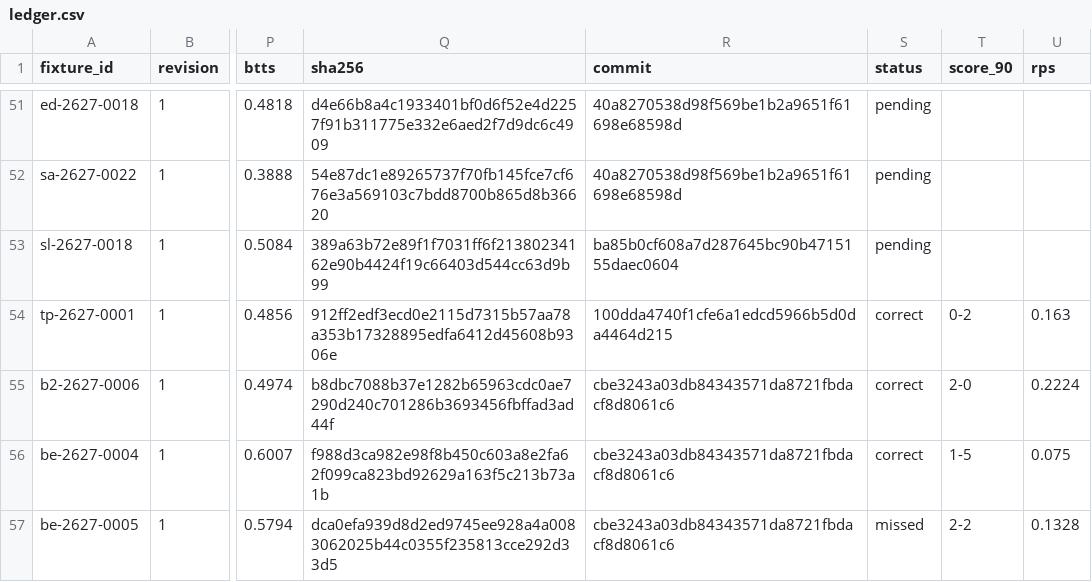
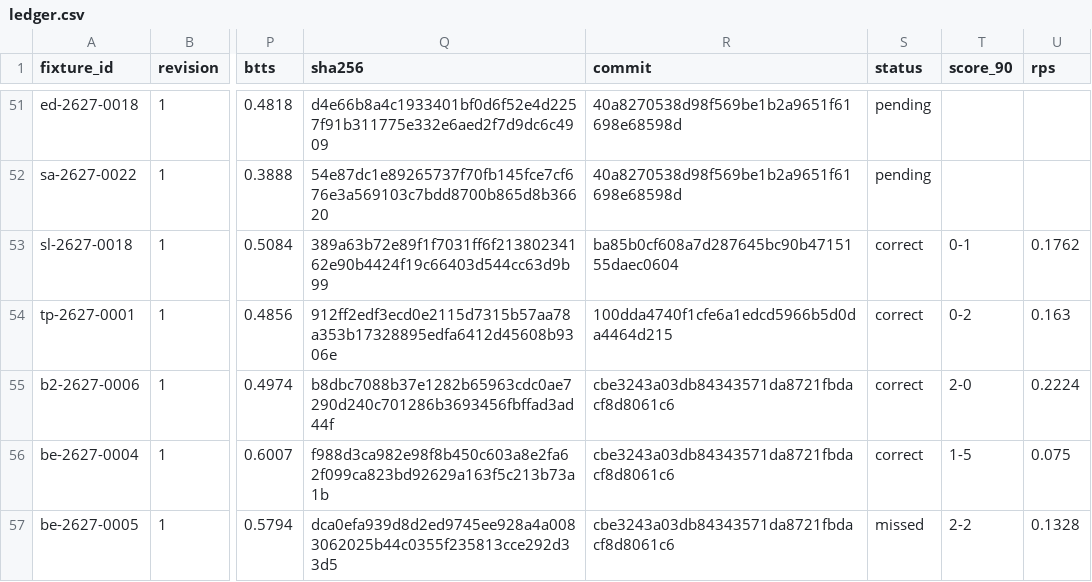
Before and after one commit to thetouchlineatlas-com/ledger, a CSV file: ledger.csv, drawn as a sheet; only a part is shown, gaps mark what is left out; the diff names each change by its address in the sheet, - before the commit and + after, or states it on an @@ line.

Commit message:
Ledger 2026-11-22T13:12:59Z

```diff
--- a/ledger.csv
+++ b/ledger.csv
-S53 (status): pending
+S53 (status): correct
-T53 (score_90): (empty)
+T53 (score_90): 0-1
-U53 (rps): (empty)
+U53 (rps): 0.1762
```
Also changed, not shown: 2 other files.
